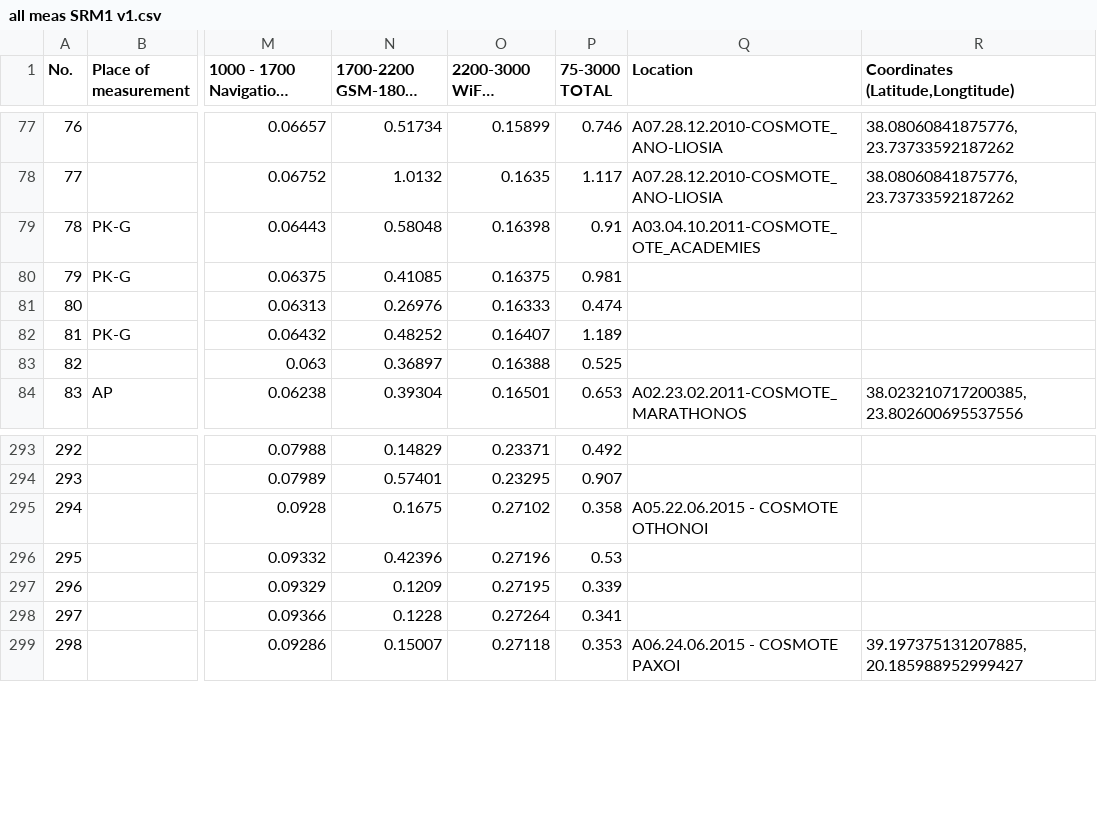
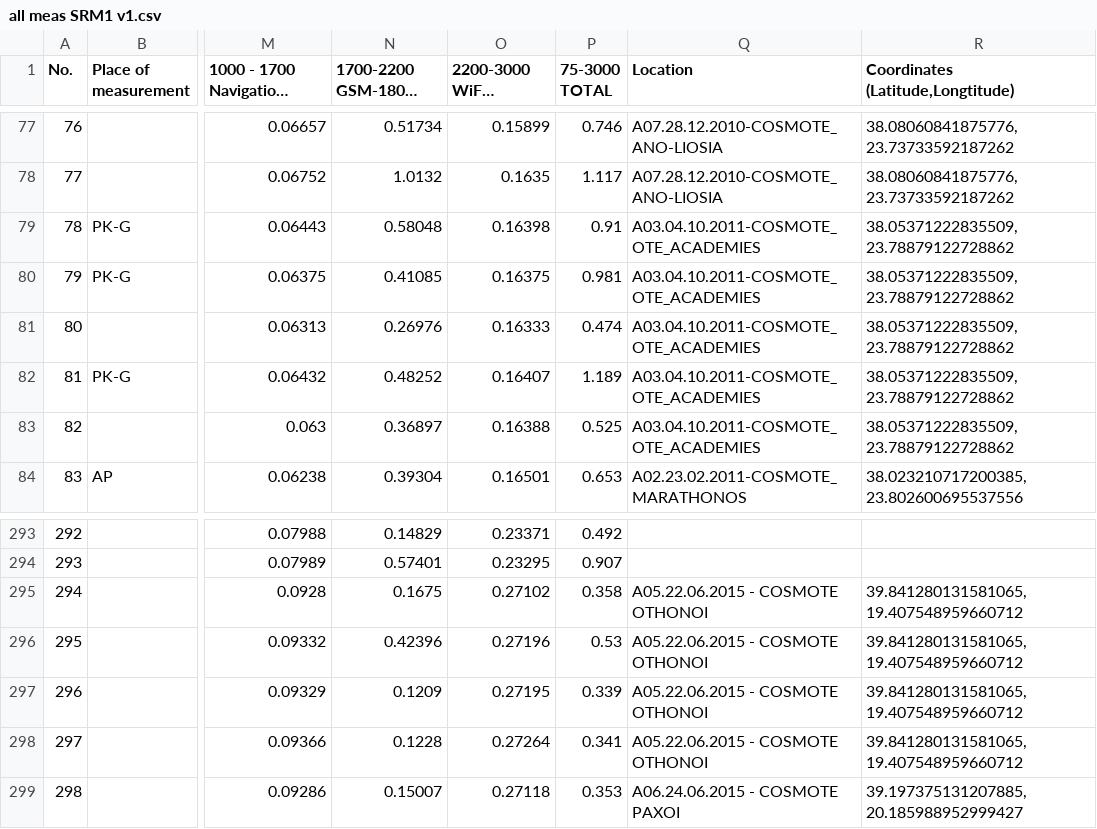
Before and after one commit to Argyrokastritis/H-M-radiofrequencies-project, a CSV file: all meas SRM1 v1.csv, drawn as a sheet; only a part is shown, gaps mark what is left out; long unchanged cells end in …; the diff covers the shown part only; the diff names each change by its address in the sheet, - before the commit and + after, or states it on an @@ line.

```diff
--- a/all meas SRM1 v1.csv
+++ b/all meas SRM1 v1.csv
-R79:R83: (empty)
+R79:R83: 38.05371222835509, 23.78879122728862
-Q80:Q83 (Location): (empty)
+Q80:Q83 (Location): A03.04.10.2011-COSMOTE_OTE_ACADEMIES
-R295:R298: (empty)
+R295:R298: 39.841280131581065, 19.407548959660712
-Q296:Q298 (Location): (empty)
+Q296:Q298 (Location): A05.22.06.2015 - COSMOTE OTHONOI
```
Also changed, not shown: 45 edited cells elsewhere in this file, HM_small_codenames.csv, 1 other file.
